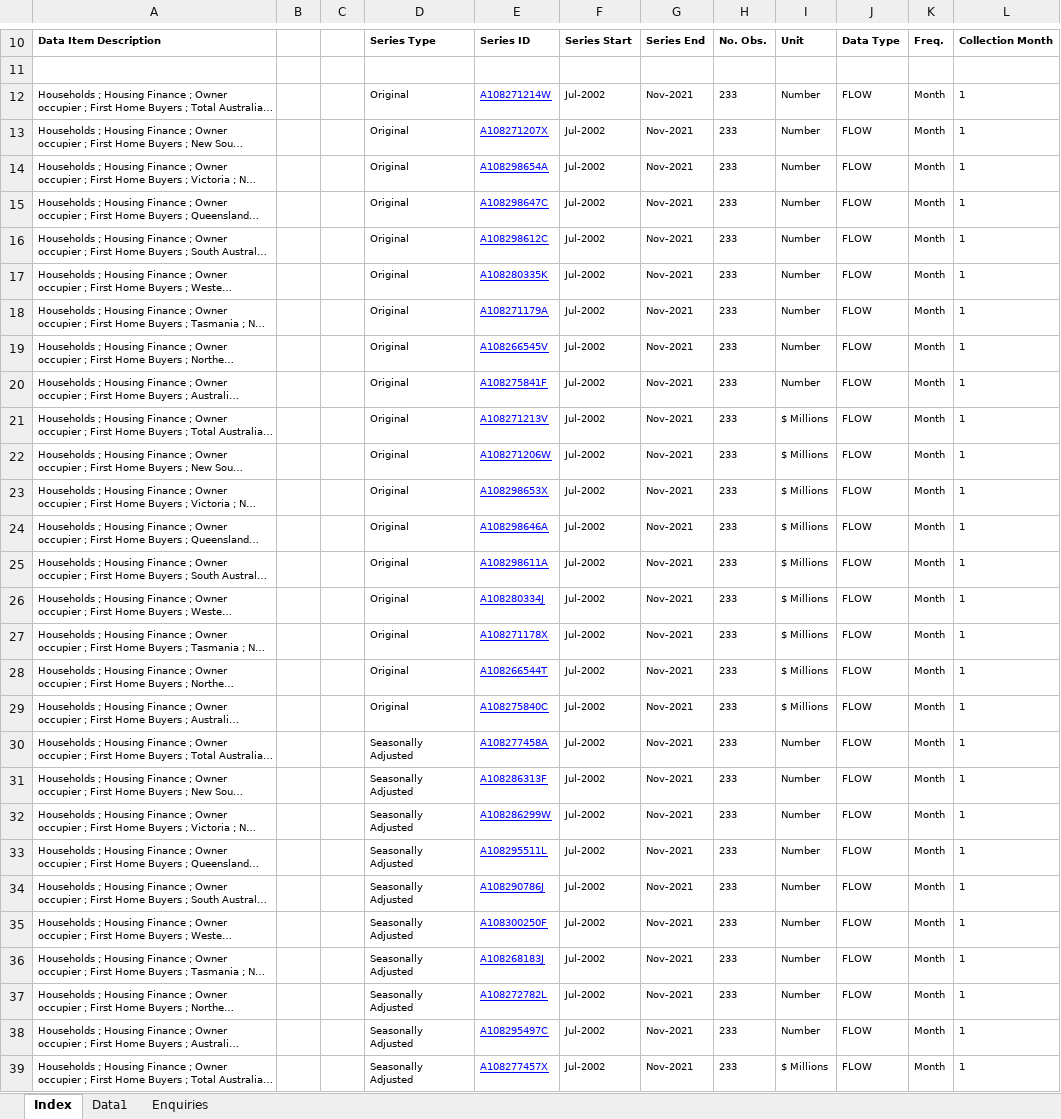
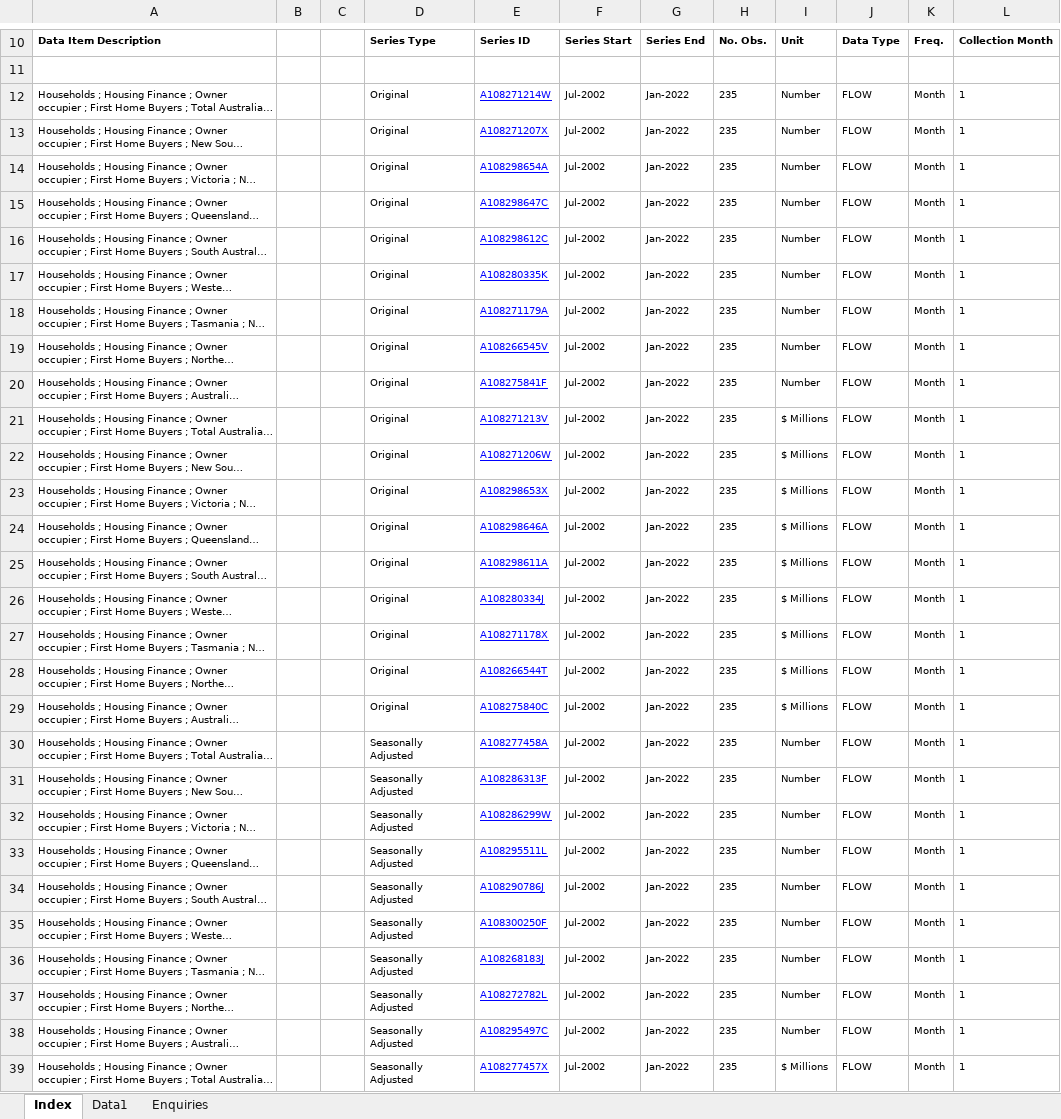
Before and after one commit to OnlyBuilt4CubanLinux/Ext_Finance_Data, an Excel workbook: Input/560124.xlsx, sheet Index, drawn as a sheet; only a part is shown, gaps mark what is left out; long unchanged cells end in …; values as stored, in another font and other column widths than the file's, no borders; charts and pictures not drawn; the diff covers the shown part only; the diff names each change by its address in the sheet, - before the commit and + after, or states it on an @@ line.

```diff
--- a/Input/560124.xlsx (sheet Index)
+++ b/Input/560124.xlsx (sheet Index)
-G12:G39: Nov-2021
+G12:G39: Jan-2022
-H12:H39: 233
+H12:H39: 235
```
Also changed, not shown: 53 edited cells elsewhere in this sheet, sheet Data1, Input/560102.xlsx, Input/560103.xlsx, 34 other files.
